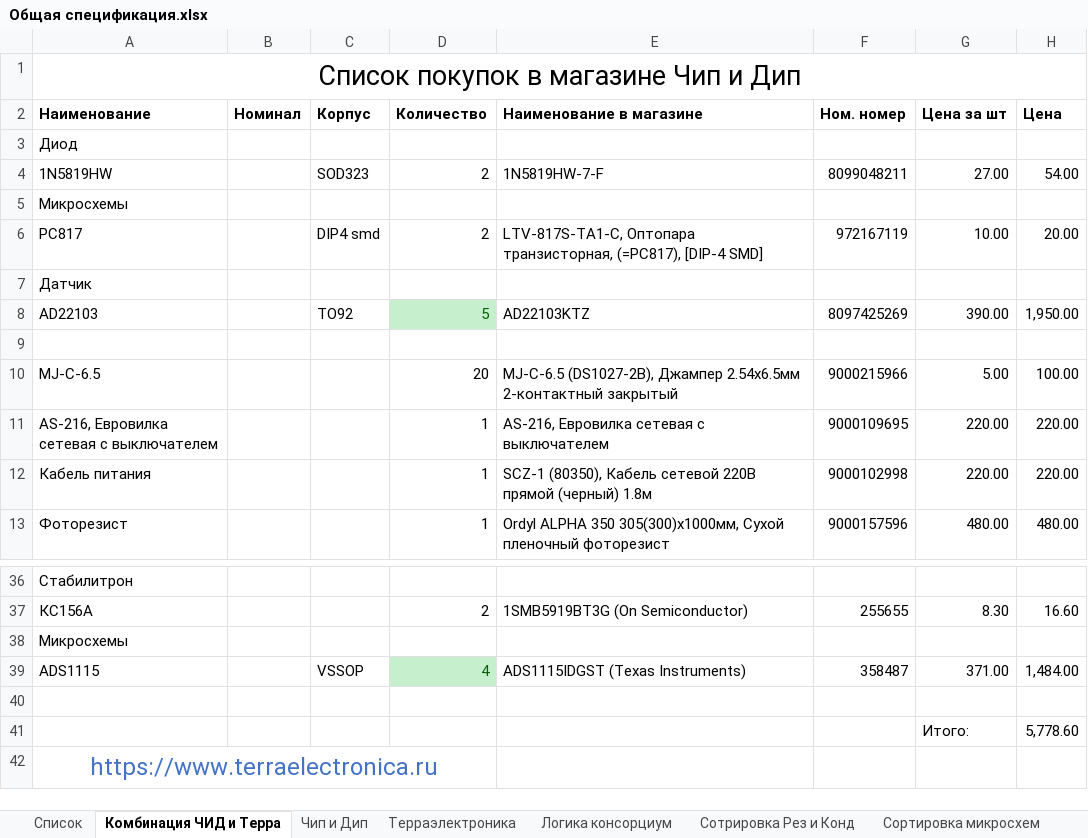
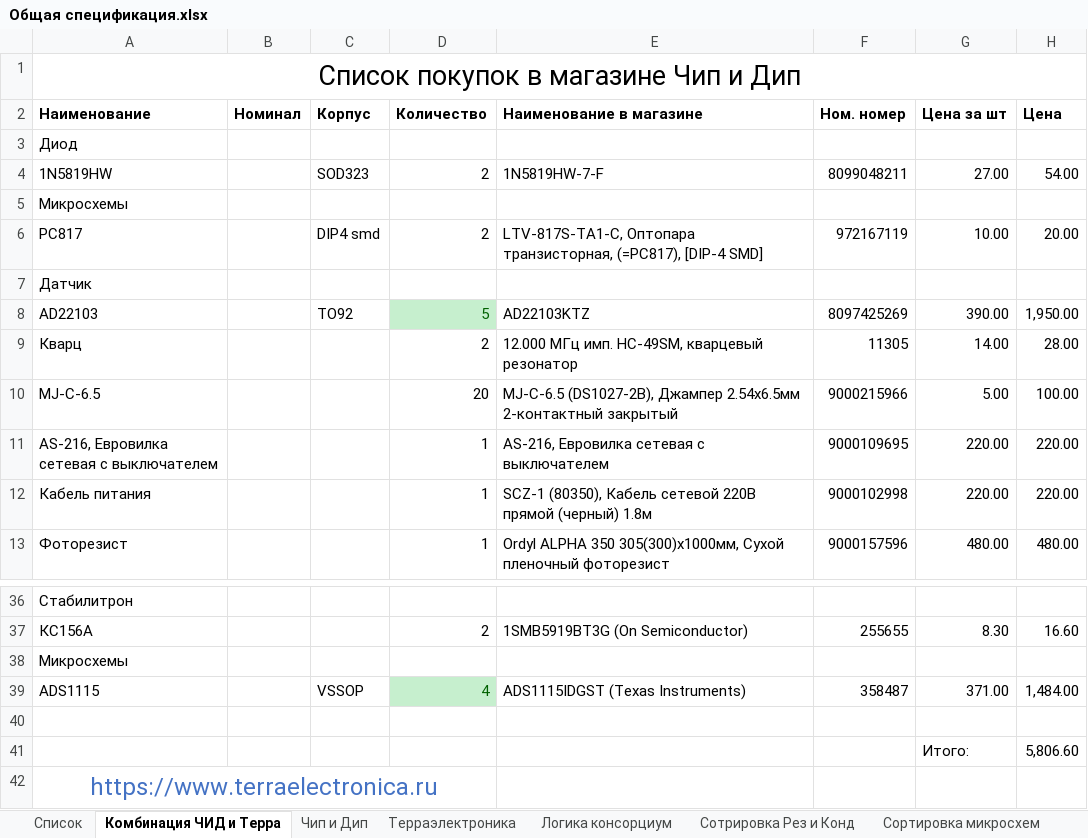
Before and after one commit to StasBronchukov/LUB, an Excel workbook: Документы/Общая спецификация.xlsx, sheet Комбинация ЧИД и Терра, drawn as a sheet; only a part is shown, gaps mark what is left out; values as stored, in another font and other column widths than the file's, no borders; the diff names each change by its address in the sheet, - before the commit and + after, or states it on an @@ line.

```diff
--- a/Документы/Общая спецификация.xlsx (sheet Комбинация ЧИД и Терра)
+++ b/Документы/Общая спецификация.xlsx (sheet Комбинация ЧИД и Терра)
-row 9: (empty)
+row 9: Кварц |  |  | 2 | 12.000 МГц имп. HC-49SM, кварцевый резонатор | 11305 | 14.00 | 28.00
-H41: 5,778.60
+H41: 5,806.60
```
Also changed, not shown: sheet Чип и Дип, sheet Список, 6 other files.
